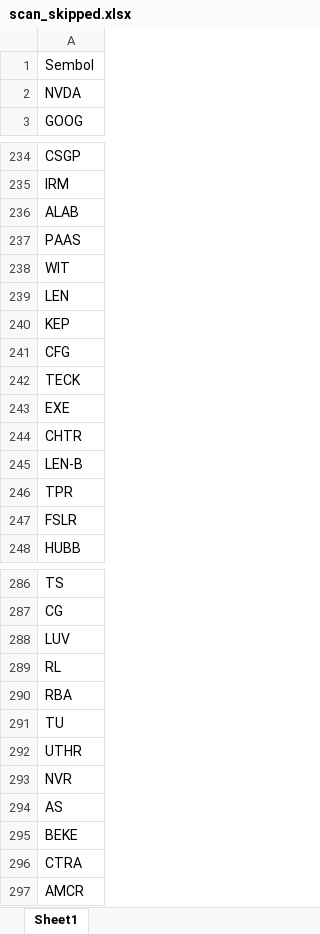
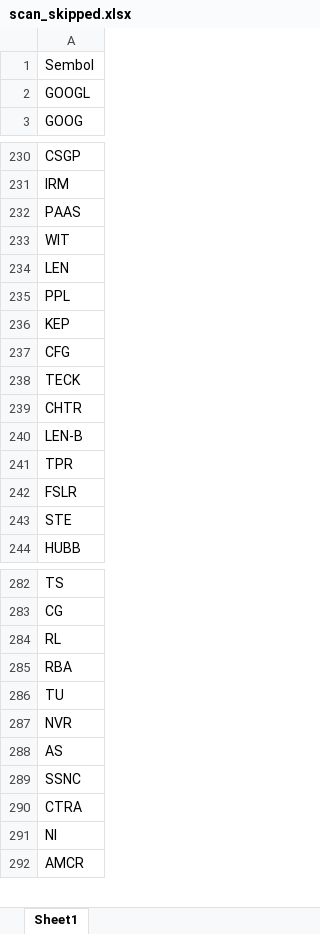
Before and after one commit to fbali10-ux/ABD_ikili_dip, an Excel workbook: scan_skipped.xlsx, sheet Sheet1, drawn as a sheet; only a part is shown, gaps mark what is left out; values as stored, in another font and other column widths than the file's, no borders; removed rows and columns are numbered as before the commit, all else as after; the diff covers the shown part only; the diff names each change by its address in the sheet, - before the commit and + after, or states it on an @@ line.

```diff
--- a/scan_skipped.xlsx (sheet Sheet1)
+++ b/scan_skipped.xlsx (sheet Sheet1)
-A2: NVDA
+A2: GOOGL
-row 236: ALAB
+row 235: PPL
-row 243: EXE
+row 243: STE
-row 288: LUV
-row 292: UTHR
-A289: BEKE
+A289: SSNC
+row 291: NI
```
Also changed, not shown: 11 added rows, 21 removed rows and 1 edited cell elsewhere in this sheet, dip_yakalama_daily_120dip_rebound_sonuclar.xlsx, 1 other file.
